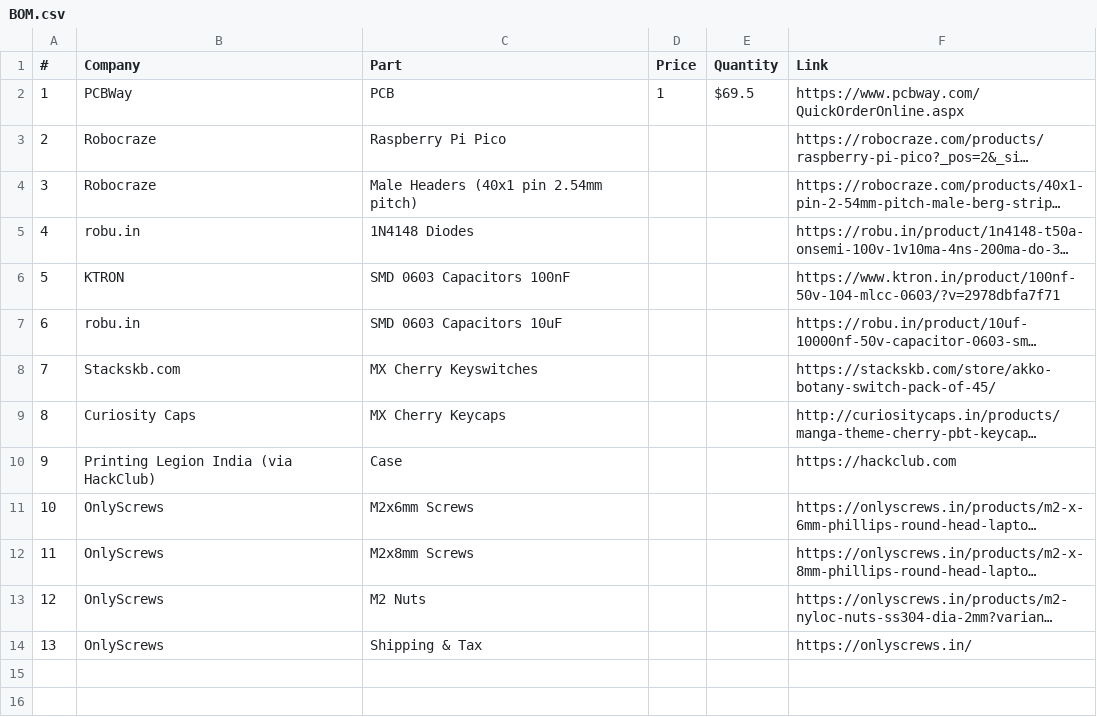
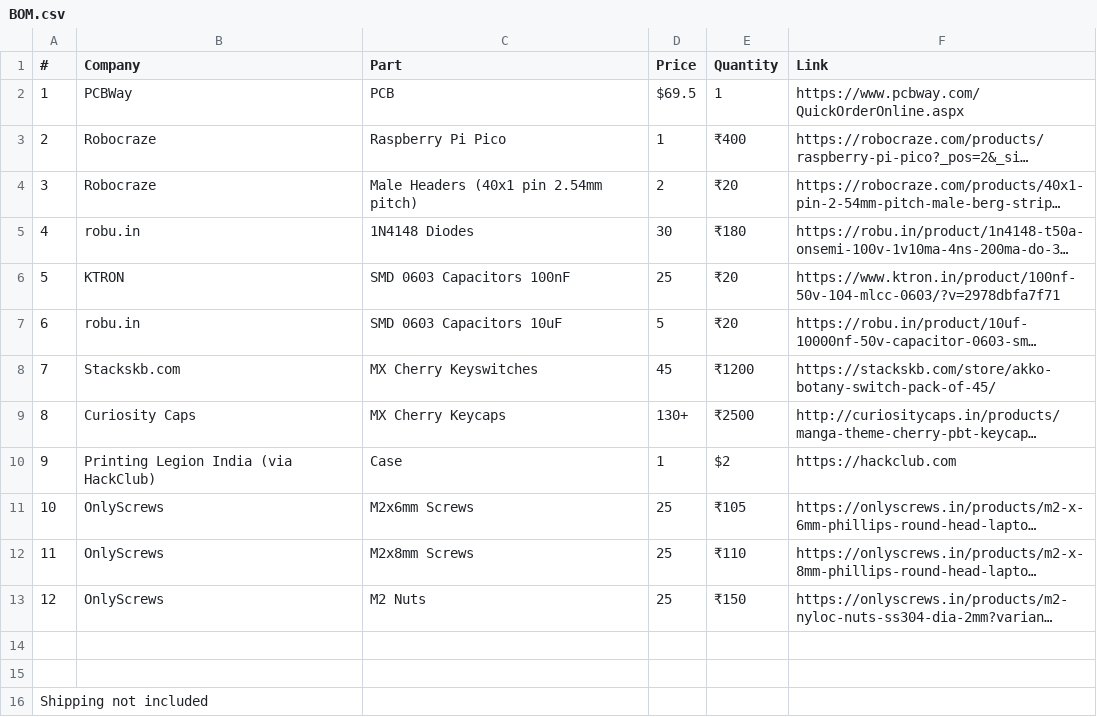
Before and after one commit to tharejarehan0-a11y/Keypad, a CSV file: BOM.csv, drawn as a sheet; long unchanged cells end in …; the diff names each change by its address in the sheet, - before the commit and + after, or states it on an @@ line.

Commit message:
Revise BOM with quantities and updated prices
Updated BOM.csv with quantities and prices in INR.

```diff
--- a/BOM.csv
+++ b/BOM.csv
-D2 (Price): 1
+D2 (Price): $69.5
-E2 (Quantity): $69.5
+E2 (Quantity): 1
-D3 (Price): (empty)
+D3 (Price): 1
-E3 (Quantity): (empty)
+E3 (Quantity): ₹400
-D4 (Price): (empty)
+D4 (Price): 2
-E4 (Quantity): (empty)
+E4 (Quantity): ₹20
-D5 (Price): (empty)
+D5 (Price): 30
-E5 (Quantity): (empty)
+E5 (Quantity): ₹180
-D6 (Price): (empty)
+D6 (Price): 25
-E6:E7 (Quantity): (empty)
+E6:E7 (Quantity): ₹20
-D7 (Price): (empty)
+D7 (Price): 5
-D8 (Price): (empty)
+D8 (Price): 45
-E8 (Quantity): (empty)
+E8 (Quantity): ₹1200
-D9 (Price): (empty)
+D9 (Price): 130+
-E9 (Quantity): (empty)
+E9 (Quantity): ₹2500
-D10 (Price): (empty)
+D10 (Price): 1
-E10 (Quantity): (empty)
+E10 (Quantity): $2
-D11:D13 (Price): (empty)
+D11:D13 (Price): 25
-E11 (Quantity): (empty)
+E11 (Quantity): ₹105
-E12 (Quantity): (empty)
+E12 (Quantity): ₹110
-E13 (Quantity): (empty)
+E13 (Quantity): ₹150
-row 14: 13 | OnlyScrews | Shipping & Tax |  |  | https://onlyscrews.in/
+row 14: (empty)
+row 15: (empty)
+row 16: Shipping not included
```
